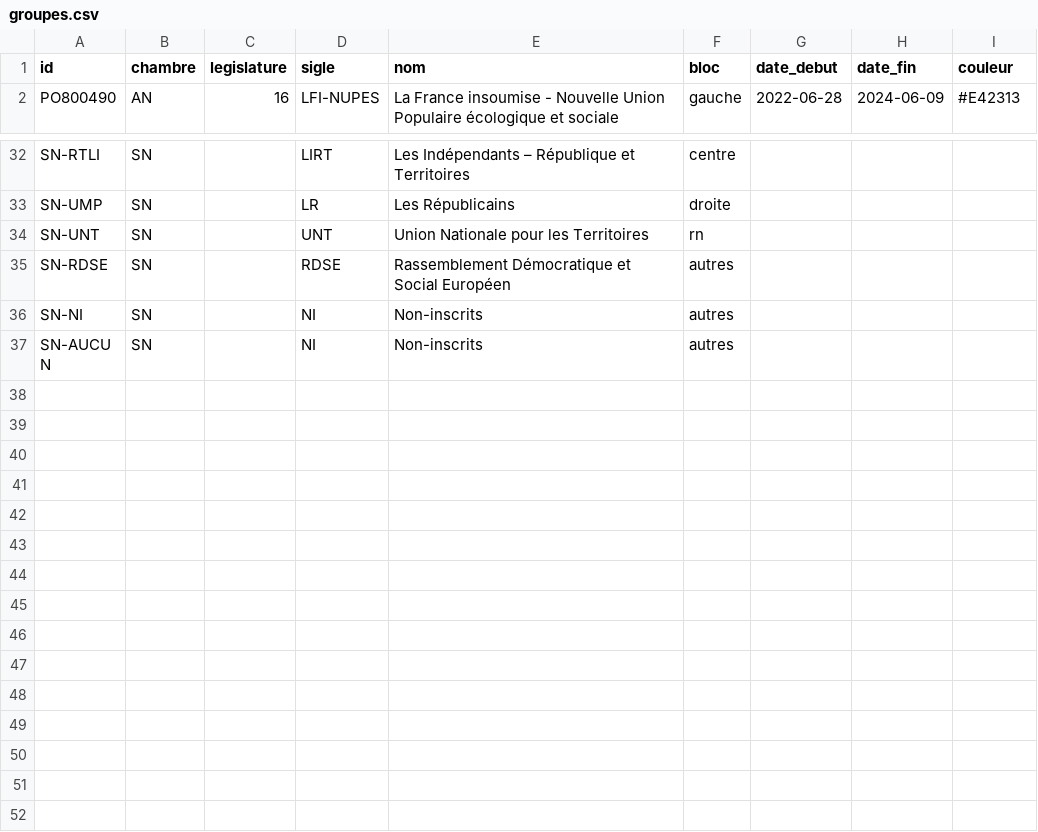
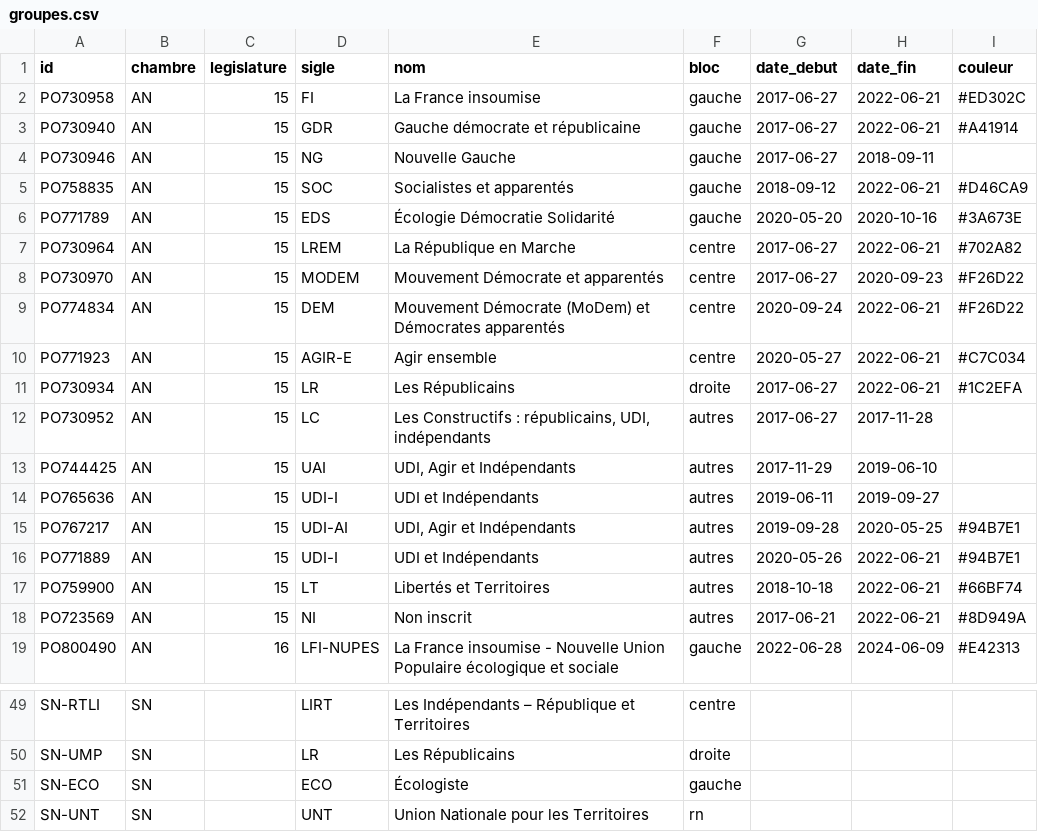
Before and after one commit to m4xim1nus/quifaitlaloi, a CSV file: data/export/groupes.csv, drawn as a sheet; only a part is shown, gaps mark what is left out; the shorter side is filled out with more unchanged rows.

```diff
--- a/data/export/groupes.csv
+++ b/data/export/groupes.csv
@@ -1,2 +1,19 @@
 id,chambre,legislature,sigle,nom,bloc,date_debut,date_fin,couleur
+PO730958,AN,15,FI,La France insoumise,gauche,2017-06-27,2022-06-21,#ED302C
+PO730940,AN,15,GDR,Gauche démocrate et républicaine,gauche,2017-06-27,2022-06-21,#A41914
+PO730946,AN,15,NG,Nouvelle Gauche,gauche,2017-06-27,2018-09-11,
+PO758835,AN,15,SOC,Socialistes et apparentés,gauche,2018-09-12,2022-06-21,#D46CA9
+PO771789,AN,15,EDS,Écologie Démocratie Solidarité,gauche,2020-05-20,2020-10-16,#3A673E
+PO730964,AN,15,LREM,La République en Marche,centre,2017-06-27,2022-06-21,#702A82
+PO730970,AN,15,MODEM,Mouvement Démocrate et apparentés,centre,2017-06-27,2020-09-23,#F26D22
+PO774834,AN,15,DEM,Mouvement Démocrate (MoDem) et Démocrates apparentés,centre,2020-09-24,2022-06-21,#F26D22
+PO771923,AN,15,AGIR-E,Agir ensemble,centre,2020-05-27,2022-06-21,#C7C034
+PO730934,AN,15,LR,Les Républicains,droite,2017-06-27,2022-06-21,#1C2EFA
+PO730952,AN,15,LC,"Les Constructifs : républicains, UDI, indépendants",autres,2017-06-27,2017-11-28,
+PO744425,AN,15,UAI,"UDI, Agir et Indépendants",autres,2017-11-29,2019-06-10,
+PO765636,AN,15,UDI-I,UDI et Indépendants,autres,2019-06-11,2019-09-27,
+PO767217,AN,15,UDI-AI,"UDI, Agir et Indépendants",autres,2019-09-28,2020-05-25,#94B7E1
+PO771889,AN,15,UDI-I,UDI et Indépendants,autres,2020-05-26,2022-06-21,#94B7E1
+PO759900,AN,15,LT,Libertés et Territoires,autres,2018-10-18,2022-06-21,#66BF74
+PO723569,AN,15,NI,Non inscrit,autres,2017-06-21,2022-06-21,#8D949A
 PO800490,AN,16,LFI-NUPES,La France insoumise - Nouvelle Union Populaire écologique et sociale,gauche,2022-06-28,2024-06-09,#E42313
@@ -33,2 +50,3 @@ SN-RTLI,SN,,LIRT,Les Indépendants – République et Territoires,centre,,,
 SN-UMP,SN,,LR,Les Républicains,droite,,,
+SN-ECO,SN,,ECO,Écologiste,gauche,,,
 SN-UNT,SN,,UNT,Union Nationale pour les Territoires,rn,,,
```
Also changed, not shown: 26 other files.
